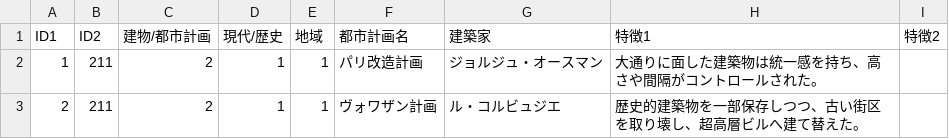
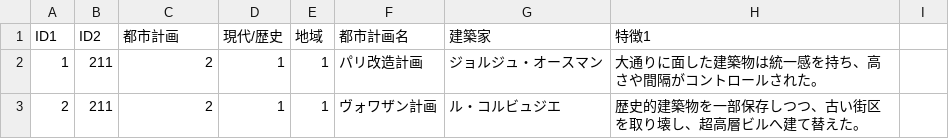
Before and after one commit to mkbimk0726/kentiku, a CSV file: questions.csv, drawn as a sheet; only a part is shown; the diff names each change by its address in the sheet, - before the commit and + after, or states it on an @@ line.

Commit message:
Update questions.csv

```diff
--- a/questions.csv
+++ b/questions.csv
-C1: 建物/都市計画
+C1: 都市計画
-I1: 特徴2
+I1: (empty)
```
